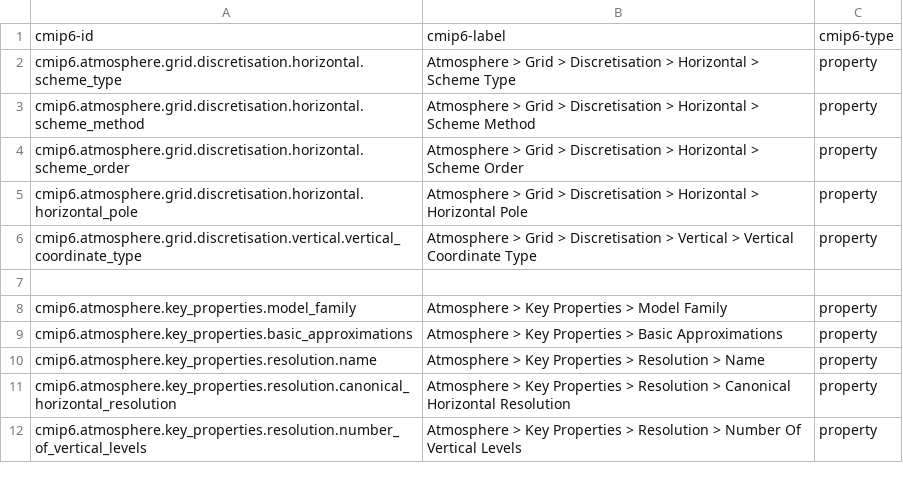
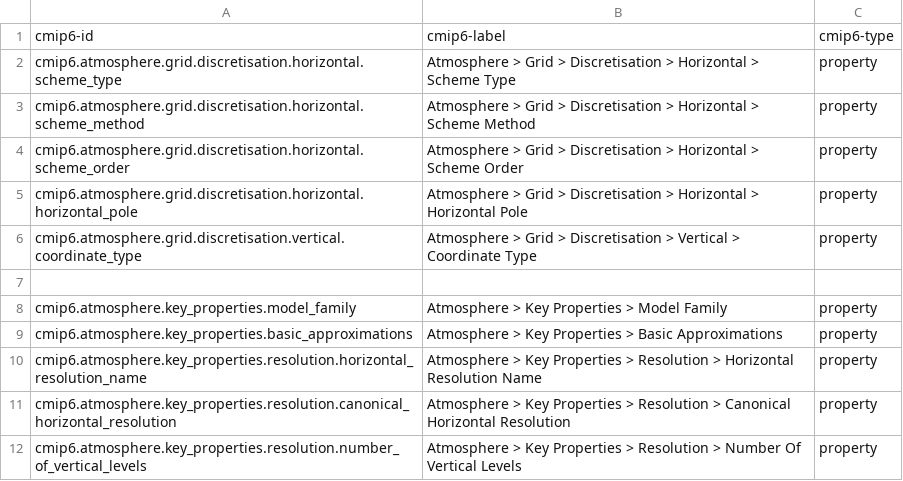
Before and after one commit to ES-DOC/cmip6-specializations-atmos, a CSV file: _atmosphere-ids-level-3.csv, drawn as a sheet; only a part is shown.

Commit message:
atmosphere_short_table.json: corrected pasting error

```diff
--- a/_atmosphere-ids-level-3.csv
+++ b/_atmosphere-ids-level-3.csv
@@ -5,3 +5,3 @@ cmip6.atmosphere.grid.discretisation.horizontal.scheme_order, Atmosphere > Grid
 cmip6.atmosphere.grid.discretisation.horizontal.horizontal_pole, Atmosphere > Grid > Discretisation > Horizontal > Horizontal Pole, property
-cmip6.atmosphere.grid.discretisation.vertical.vertical_coordinate_type, Atmosphere > Grid > Discretisation > Vertical > Vertical Coordinate Type, property
+cmip6.atmosphere.grid.discretisation.vertical.coordinate_type, Atmosphere > Grid > Discretisation > Vertical > Coordinate Type, property
 , ,
@@ -9,3 +9,3 @@ cmip6.atmosphere.key_properties.model_family, Atmosphere > Key Properties > Mode
 cmip6.atmosphere.key_properties.basic_approximations, Atmosphere > Key Properties > Basic Approximations, property
-cmip6.atmosphere.key_properties.resolution.name, Atmosphere > Key Properties > Resolution > Name, property
+cmip6.atmosphere.key_properties.resolution.horizontal_resolution_name, Atmosphere > Key Properties > Resolution > Horizontal Resolution Name, property
 cmip6.atmosphere.key_properties.resolution.canonical_horizontal_resolution, Atmosphere > Key Properties > Resolution > Canonical Horizontal Resolution, property
```
Also changed, not shown: 3 other files.
